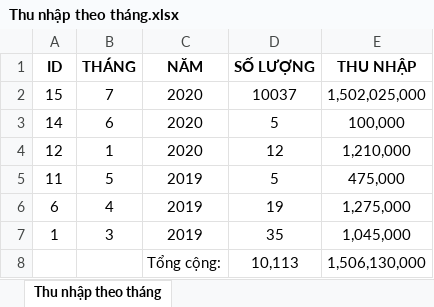
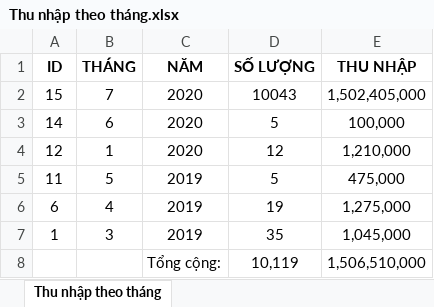
Before and after one commit to vhm205/manage_3z, an Excel workbook: admin/Thu nhập theo tháng.xlsx, sheet Thu nhập theo tháng, drawn as a sheet; values as stored, in another font and other column widths than the file's, no borders; removed rows and columns are numbered as before the commit, all else as after; the diff names each change by its address in the sheet, - before the commit and + after, or states it on an @@ line.

```diff
--- a/admin/Thu nhập theo tháng.xlsx (sheet Thu nhập theo tháng)
+++ b/admin/Thu nhập theo tháng.xlsx (sheet Thu nhập theo tháng)
-D2 (SỐ LƯỢNG): 10037
+D2 (SỐ LƯỢNG): 10043
-E2 (THU NHẬP): 1,502,025,000
+E2 (THU NHẬP): 1,502,405,000
-row 8:  |  | Tổng cộng: | 10,113 | 1,506,130,000
+row 8:  |  | Tổng cộng: | 10,119 | 1,506,510,000
```
Also changed, not shown: admin/Thống kê hóa đơn.xlsx, 5 other files.
